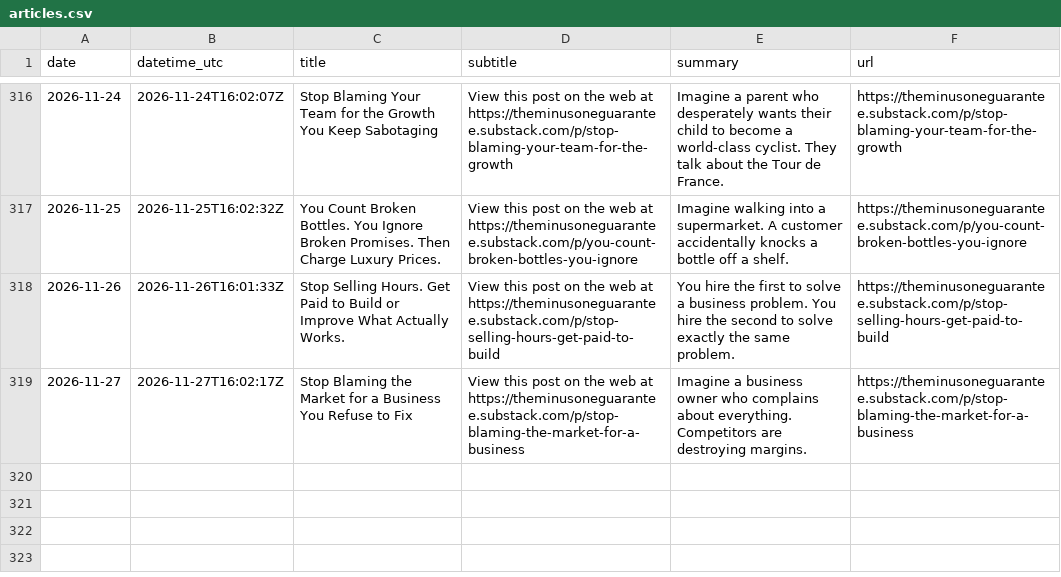
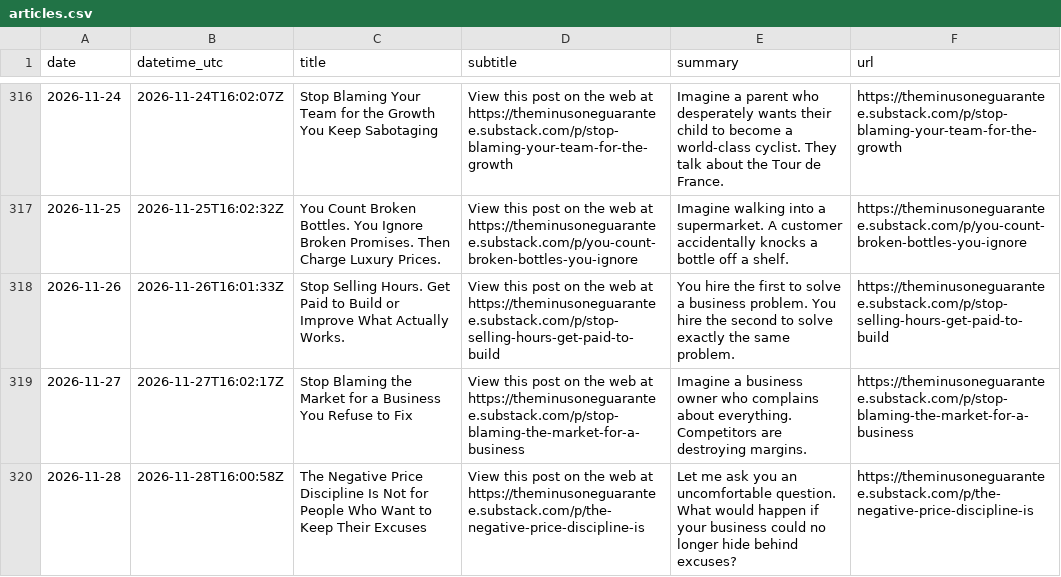
Before and after one commit to massimilianobanini/theminusoneguarantee-sitemap, a CSV file: articles.csv, drawn as a sheet; only a part is shown, gaps mark what is left out; the diff names each change by its address in the sheet, - before the commit and + after, or states it on an @@ line.

```diff
--- a/articles.csv
+++ b/articles.csv
+row 320: 2026-11-28 | 2026-11-28T16:00:58Z | The Negative Price Discipline Is Not for People Who Want to Keep Their Excuses | View this post on the web at https://theminusoneguarantee.substack.com/p/the-negative-price-discipline-is | Let me ask you an uncomfortable question. What would happen if your business could no longer hide behind excuses? | https://theminusoneguarantee.substack.com/p/the-negative-price-discipline-is
```
Also changed, not shown: 10 other files.
